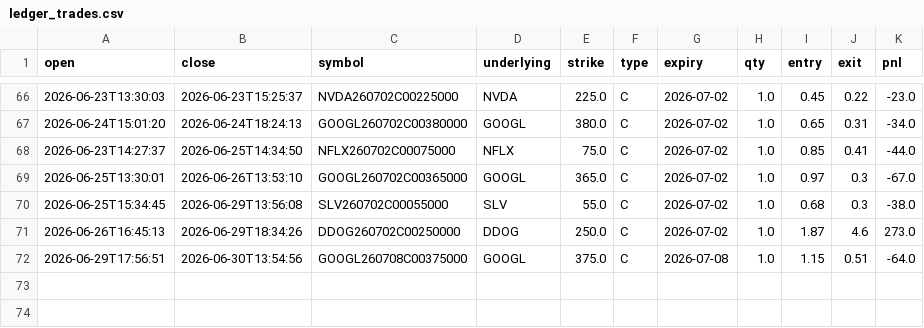
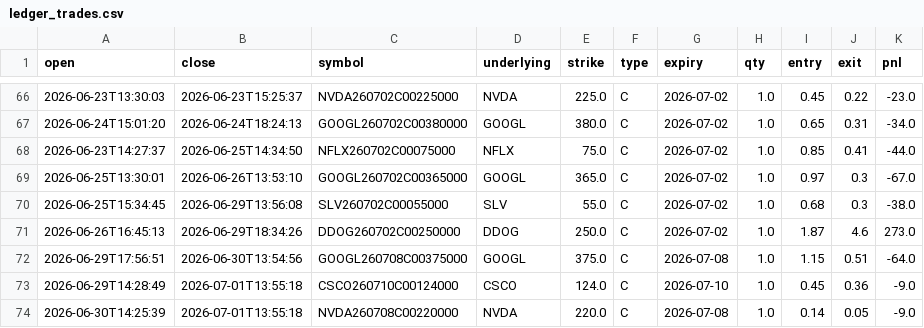
Before and after one commit to AiBotCoder-dev/breakout-bot, a CSV file: data/ledger_trades.csv, drawn as a sheet; only a part is shown, gaps mark what is left out.

Commit message:
chore: daily ledger export [skip ci]

```diff
--- a/data/ledger_trades.csv
+++ b/data/ledger_trades.csv
@@ -72 +72,3 @@ open,close,symbol,underlying,strike,type,expiry,qty,entry,exit,pnl
 2026-06-29T17:56:51,2026-06-30T13:54:56,GOOGL260708C00375000,GOOGL,375.0,C,2026-07-08,1.0,1.15,0.51,-64.0
+2026-06-29T14:28:49,2026-07-01T13:55:18,CSCO260710C00124000,CSCO,124.0,C,2026-07-10,1.0,0.45,0.36,-9.0
+2026-06-30T14:25:39,2026-07-01T13:55:18,NVDA260708C00220000,NVDA,220.0,C,2026-07-08,1.0,0.14,0.05,-9.0
```
Also changed, not shown: 2 other files.
